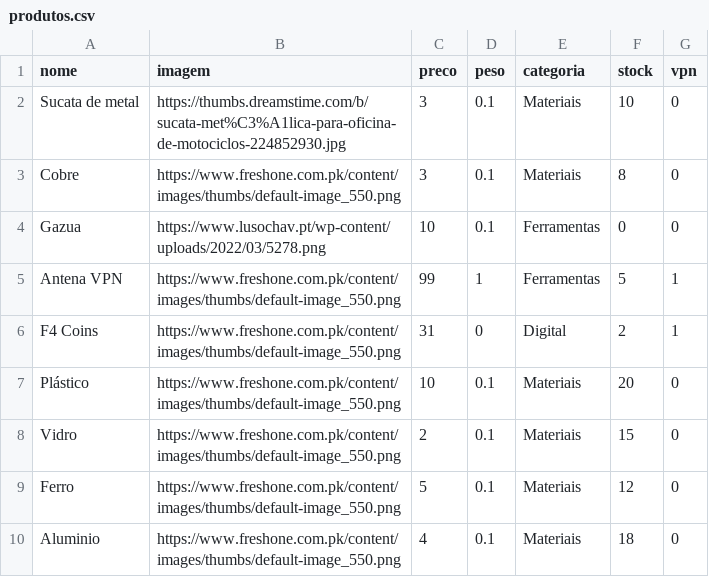
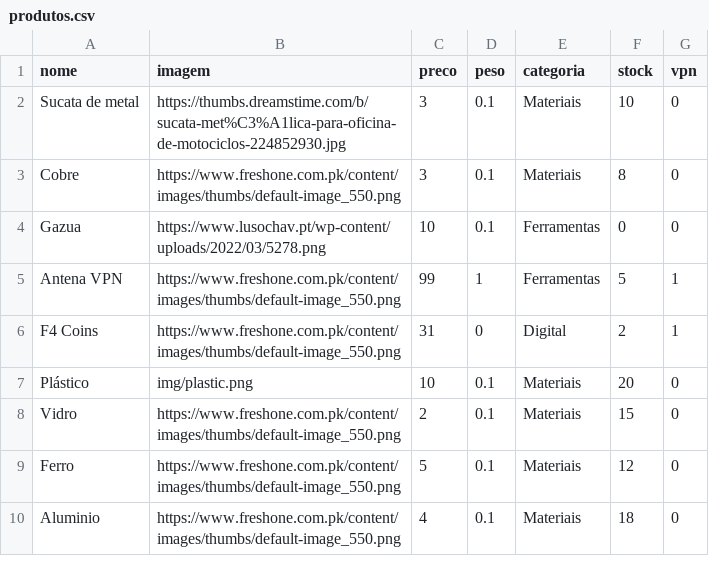
Before and after one commit to limpinh0/esperanzabuy, a CSV file: produtos.csv, drawn as a sheet.

Commit message:
aaa

```diff
--- a/produtos.csv
+++ b/produtos.csv
@@ -6,3 +6,3 @@ Antena VPN,https://www.freshone.com.pk/content/images/thumbs/default-image_550.p
 F4 Coins,https://www.freshone.com.pk/content/images/thumbs/default-image_550.png,31,0,Digital,2,1
-Plástico,https://www.freshone.com.pk/content/images/thumbs/default-image_550.png,10,0.1,Materiais,20,0
+Plástico,img/plastic.png,10,0.1,Materiais,20,0
 Vidro,https://www.freshone.com.pk/content/images/thumbs/default-image_550.png,2,0.1,Materiais,15,0
```
